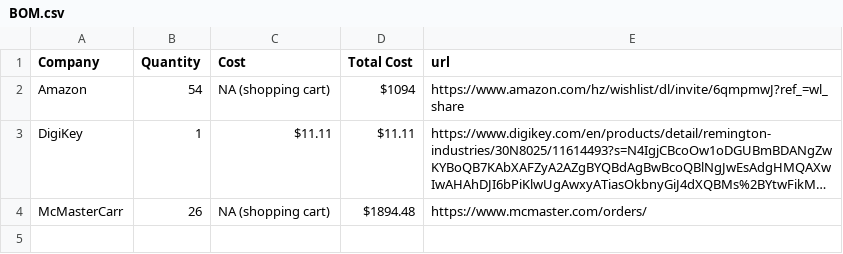
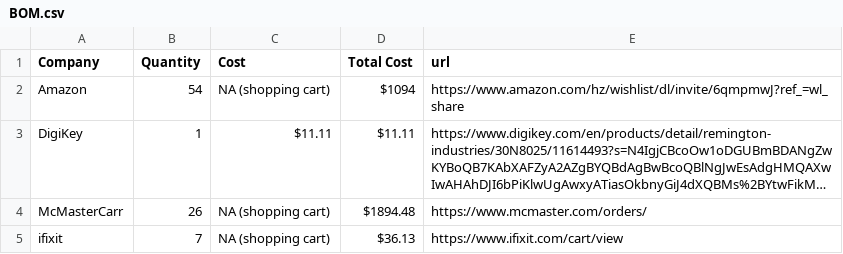
Before and after one commit to coltamos/Mechanical, a CSV file: BOM.csv, drawn as a sheet; long unchanged cells end in …; the diff names each change by its address in the sheet, - before the commit and + after, or states it on an @@ line.

Commit message:
updated with ifixit shopping cart.csv

```diff
--- a/BOM.csv
+++ b/BOM.csv
+row 5: ifixit | 7 | NA (shopping cart) | $36.13 | https://www.ifixit.com/cart/view
```
